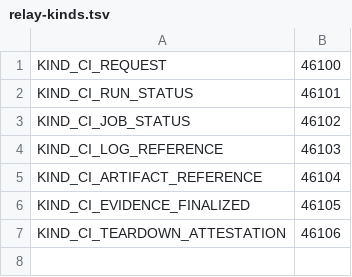
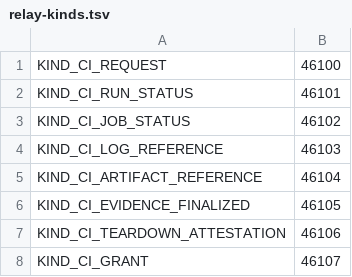
Before and after one commit to only21mil/buzz, a TSV file: ci-acceptance/completion-cases/relay-kinds.tsv, drawn as a sheet.

Commit message:
fix(ci): include inherited CI grant kind
Signed-off-by: Victor Vogel <263261067+only21mil@users.noreply.github.com>

```diff
--- a/ci-acceptance/completion-cases/relay-kinds.tsv
+++ b/ci-acceptance/completion-cases/relay-kinds.tsv
@@ -7 +7,2 @@ KIND_CI_EVIDENCE_FINALIZED	46105
 KIND_CI_TEARDOWN_ATTESTATION	46106
+KIND_CI_GRANT	46107
```
